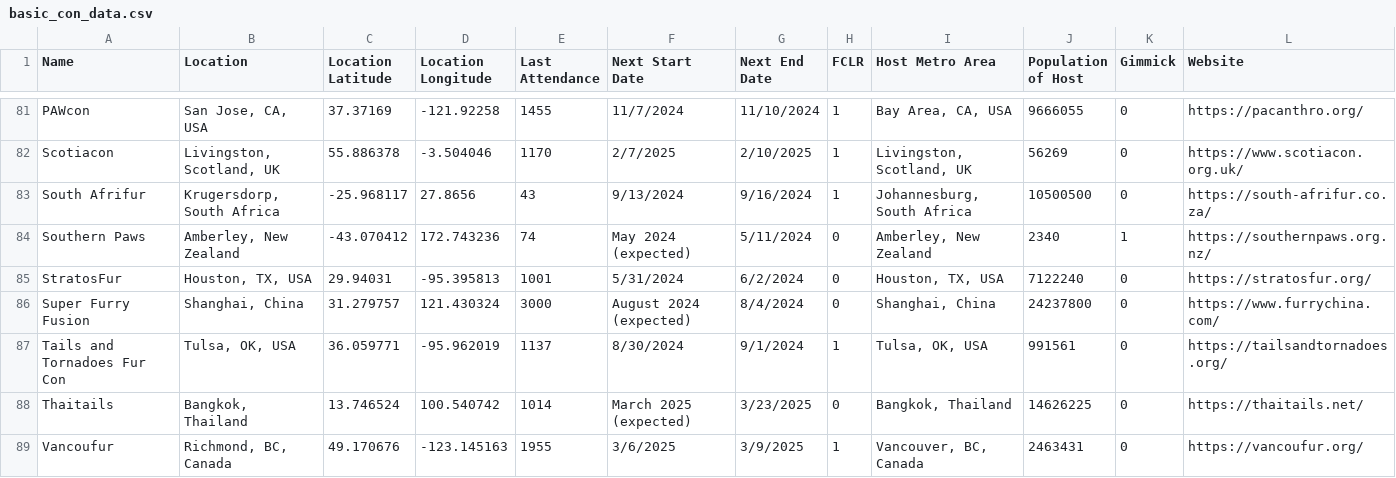
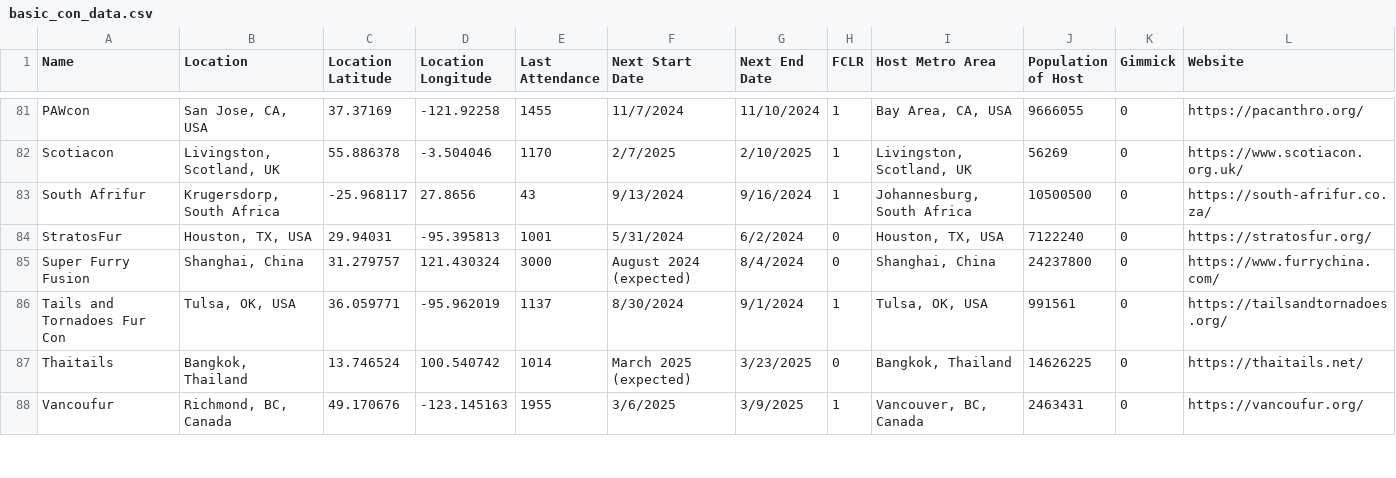
Before and after one commit to huehuecoyotl/furry-con-map, a CSV file: basic_con_data.csv, drawn as a sheet; only a part is shown, gaps mark what is left out; the diff names each change by its address in the sheet, - before the commit and + after, or states it on an @@ line.

Commit message:
few additions

```diff
--- a/basic_con_data.csv
+++ b/basic_con_data.csv
-row 84: Southern Paws | Amberley, New Zealand | -43.070412 | 172.743236 | 74 | May 2024 (expected) | 5/11/2024 | 0 | Amberley, New Zealand | 2340 | 1 | https://southernpaws.org.nz/
```
